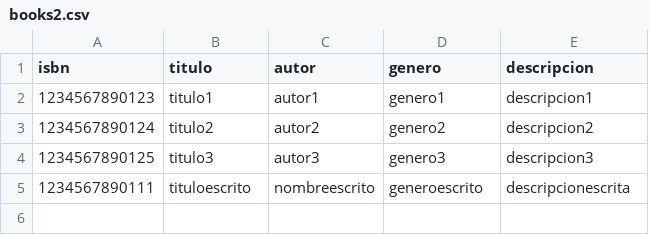
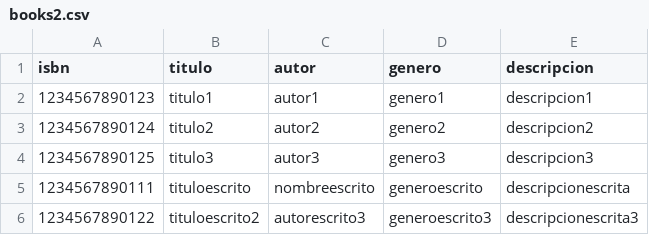
Before and after one commit to YaroslavDemyanenko/AccesoADatos0Windows, a CSV file: reto0/books2.csv, drawn as a sheet.

```diff
--- a/reto0/books2.csv
+++ b/reto0/books2.csv
@@ -5 +5,2 @@ isbn,titulo,autor,genero,descripcion
 1234567890111,tituloescrito,nombreescrito,generoescrito,descripcionescrita
+1234567890122,tituloescrito2,autorescrito3,generoescrito3,descripcionescrita3
```
Also changed, not shown: 9 other files.
